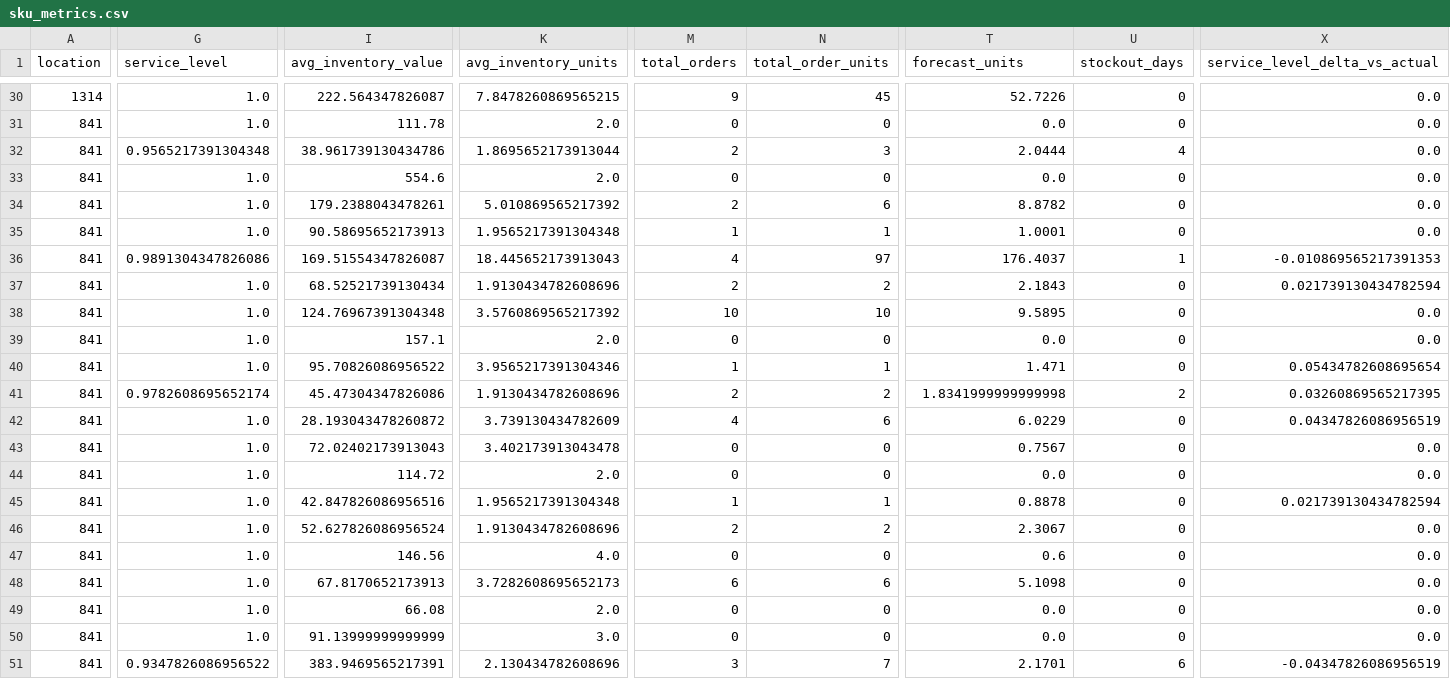
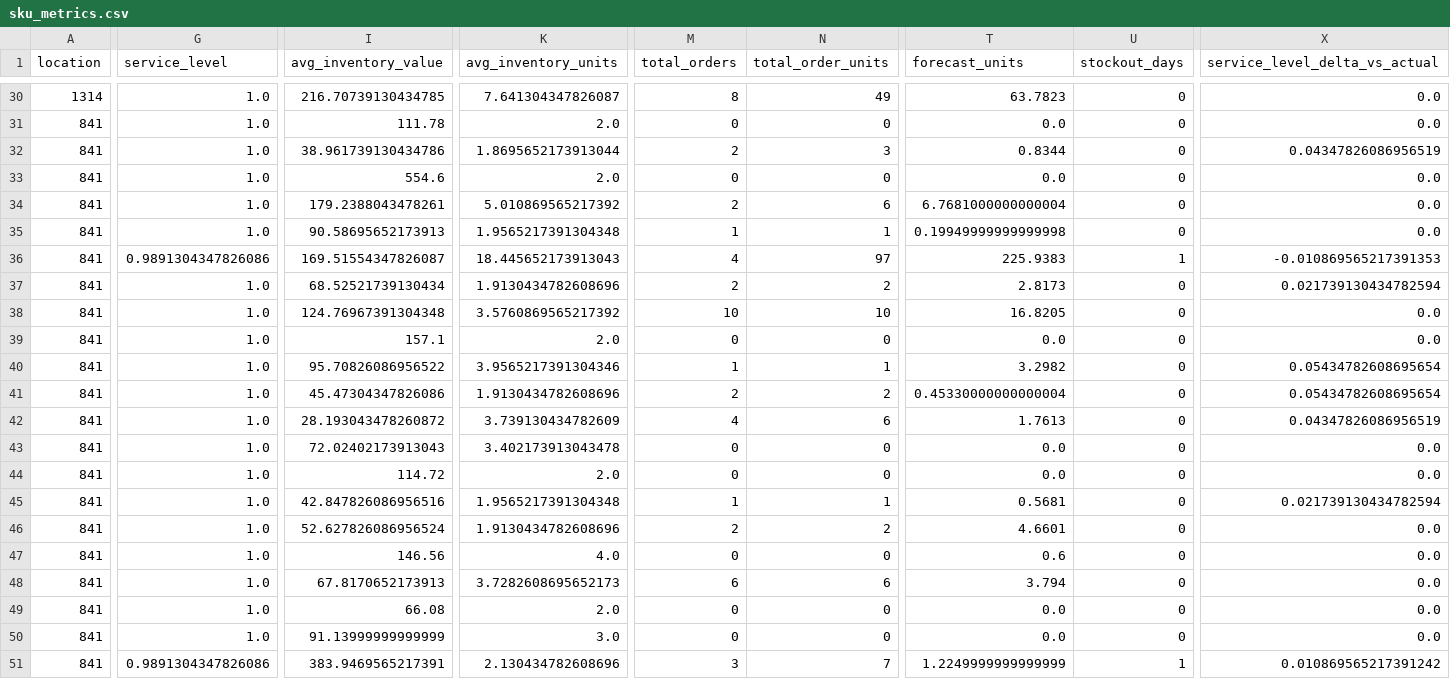
Before and after one commit to DPFNeiland/HackathonPrevisao, a CSV file: stock_policy_product_output/sku_metrics.csv, drawn as a sheet; only a part is shown, gaps mark what is left out; the diff covers the shown part only; the diff names each change by its address in the sheet, - before the commit and + after, or states it on an @@ line.

```diff
--- a/stock_policy_product_output/sku_metrics.csv
+++ b/stock_policy_product_output/sku_metrics.csv
-I30 (avg_inventory_value): 222.564347826087
+I30 (avg_inventory_value): 216.70739130434785
-K30 (avg_inventory_units): 7.8478260869565215
+K30 (avg_inventory_units): 7.641304347826087
-M30 (total_orders): 9
+M30 (total_orders): 8
-N30 (total_order_units): 45
+N30 (total_order_units): 49
-T30 (forecast_units): 52.7226
+T30 (forecast_units): 63.7823
-G32 (service_level): 0.9565217391304348
+G32 (service_level): 1.0
-T32 (forecast_units): 2.0444
+T32 (forecast_units): 0.8344
-U32 (stockout_days): 4
+U32 (stockout_days): 0
-X32 (service_level_delta_vs_actual): 0.0
+X32 (service_level_delta_vs_actual): 0.04347826086956519
-T34 (forecast_units): 8.8782
+T34 (forecast_units): 6.7681000000000004
-T35 (forecast_units): 1.0001
+T35 (forecast_units): 0.19949999999999998
-T36 (forecast_units): 176.4037
+T36 (forecast_units): 225.9383
-T37 (forecast_units): 2.1843
+T37 (forecast_units): 2.8173
-T38 (forecast_units): 9.5895
+T38 (forecast_units): 16.8205
-T40 (forecast_units): 1.471
+T40 (forecast_units): 3.2982
-G41 (service_level): 0.9782608695652174
+G41 (service_level): 1.0
-T41 (forecast_units): 1.8341999999999998
+T41 (forecast_units): 0.45330000000000004
-U41 (stockout_days): 2
+U41 (stockout_days): 0
-X41 (service_level_delta_vs_actual): 0.03260869565217395
+X41 (service_level_delta_vs_actual): 0.05434782608695654
-T42 (forecast_units): 6.0229
+T42 (forecast_units): 1.7613
-T43 (forecast_units): 0.7567
+T43 (forecast_units): 0.0
-T45 (forecast_units): 0.8878
+T45 (forecast_units): 0.5681
-T46 (forecast_units): 2.3067
+T46 (forecast_units): 4.6601
-T48 (forecast_units): 5.1098
+T48 (forecast_units): 3.794
-G51 (service_level): 0.9347826086956522
+G51 (service_level): 0.9891304347826086
-T51 (forecast_units): 2.1701
+T51 (forecast_units): 1.2249999999999999
-U51 (stockout_days): 6
+U51 (stockout_days): 1
-X51 (service_level_delta_vs_actual): -0.04347826086956519
+X51 (service_level_delta_vs_actual): 0.010869565217391242
```
Also changed, not shown: 68 edited cells elsewhere in this file, stock_policy_product_output/local_overrides.csv, stock_policy_product_output/local_tuning_search.csv, 54 other files.
